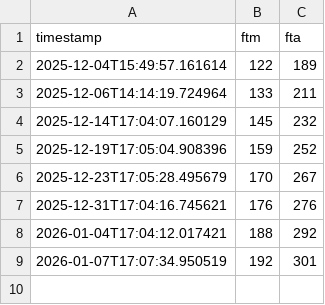
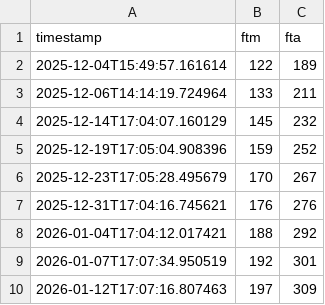
Before and after one commit to spkane31/uc-ft-bot, a CSV file: data/season_stats_2026.csv, drawn as a sheet; the diff names each change by its address in the sheet, - before the commit and + after, or states it on an @@ line.

```diff
--- a/data/season_stats_2026.csv
+++ b/data/season_stats_2026.csv
+row 10: 2026-01-12T17:07:16.807463 | 197 | 309
```
